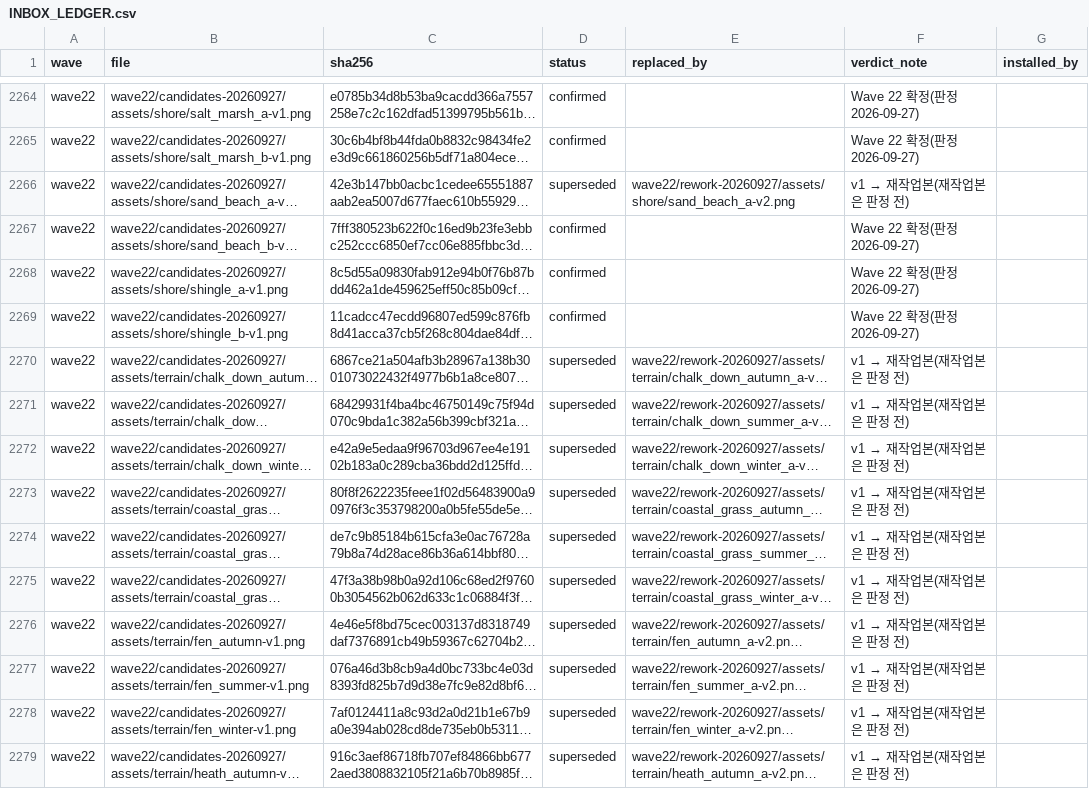
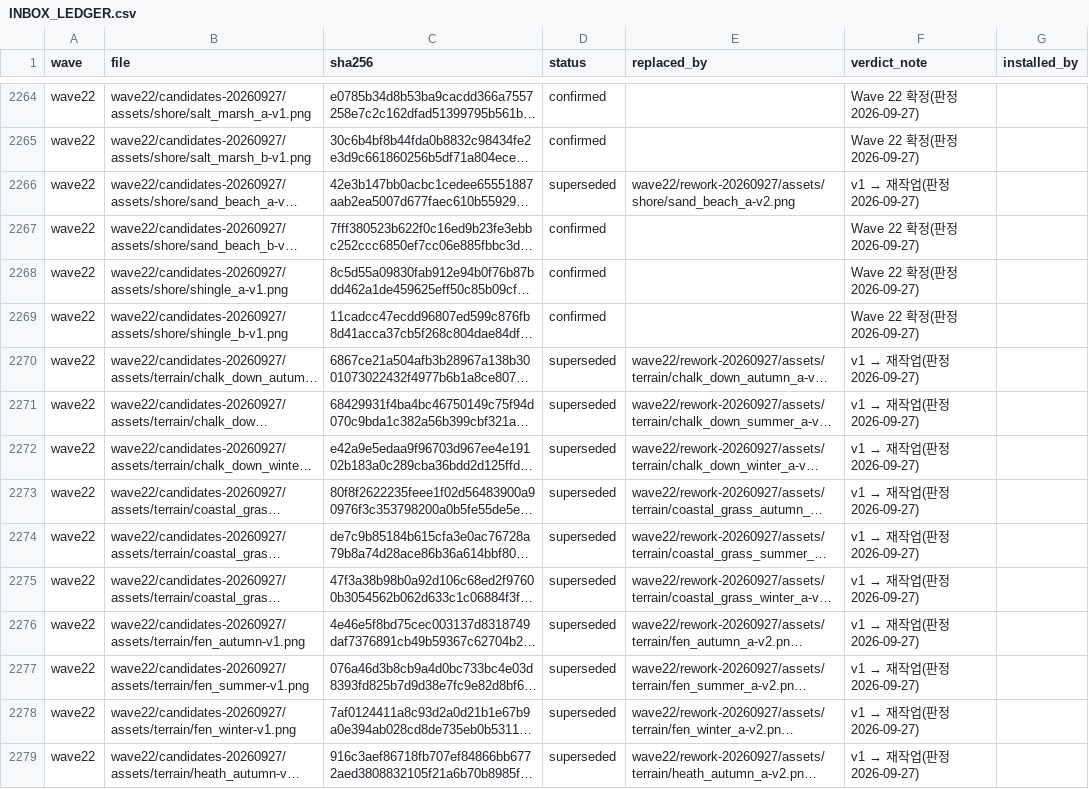
Before and after one commit to hyunlord/feudal-lord-simulator, a CSV file: assets-inbox/INBOX_LEDGER.csv, drawn as a sheet; only a part is shown, gaps mark what is left out; long unchanged cells end in …; the diff covers the shown part only; the diff names each change by its address in the sheet, - before the commit and + after, or states it on an @@ line.

```diff
--- a/assets-inbox/INBOX_LEDGER.csv
+++ b/assets-inbox/INBOX_LEDGER.csv
@@ F2266 (verdict_note): v1 → 재작업본(재작업본은 판정 전) → v1 → 재작업(판정 2026-09-27) @@
@@ F2270:F2279 (verdict_note): v1 → 재작업본(재작업본은 판정 전) → v1 → 재작업(판정 2026-09-27) @@
```
Also changed, not shown: 103 edited cells elsewhere in this file, 3 other files.
